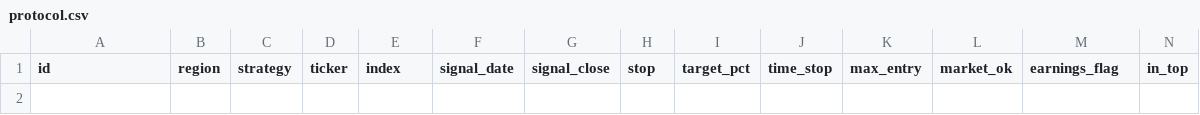
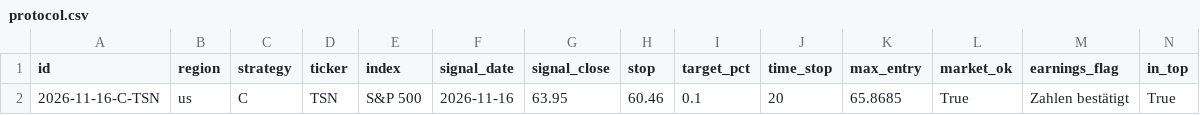
Before and after one commit to ningez1311-prog/Ningez, a CSV file: data/protocol.csv, drawn as a sheet; only a part is shown; rows hold the shown columns only; the diff names each change by its address in the sheet, - before the commit and + after, or states it on an @@ line.

```diff
--- a/data/protocol.csv
+++ b/data/protocol.csv
+row 2: 2026-11-16-C-TSN | us | C | TSN | S&P 500 | 2026-11-16 | 63.95 | 60.46 | 0.1 | 20 | 65.8685 | True | Zahlen bestätigt | True
```
Also changed, not shown: 2 other files.
